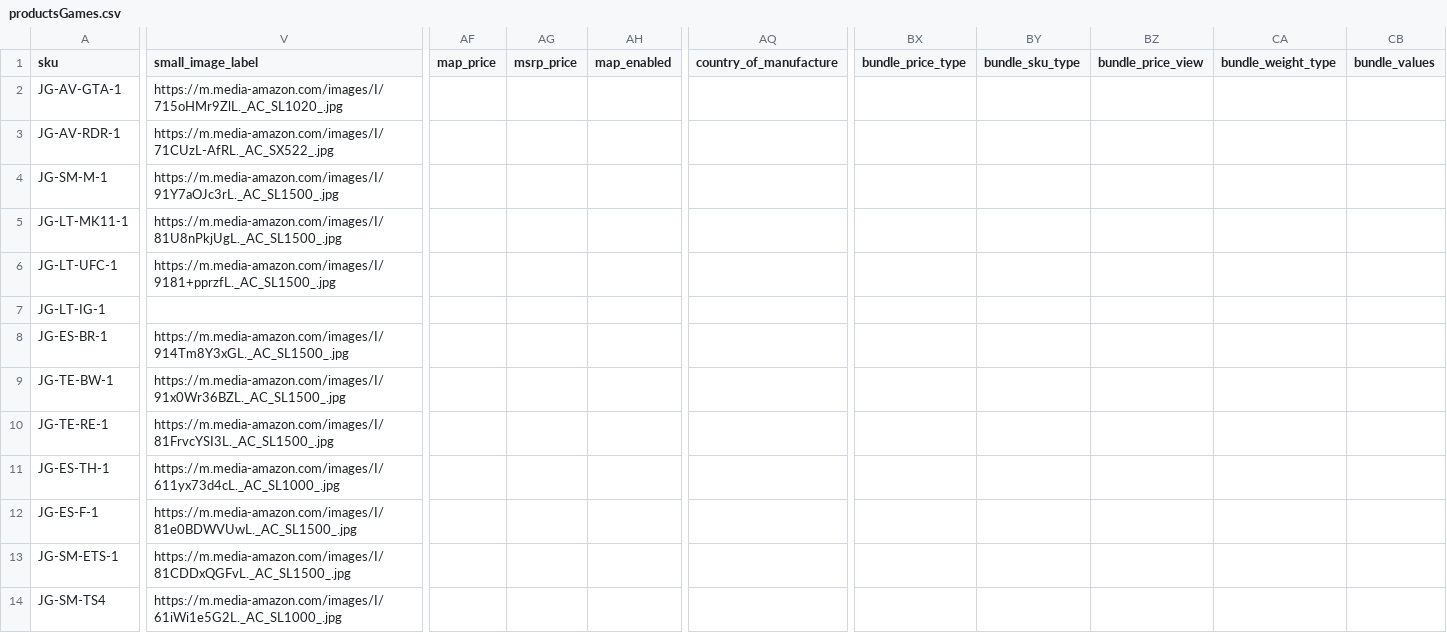
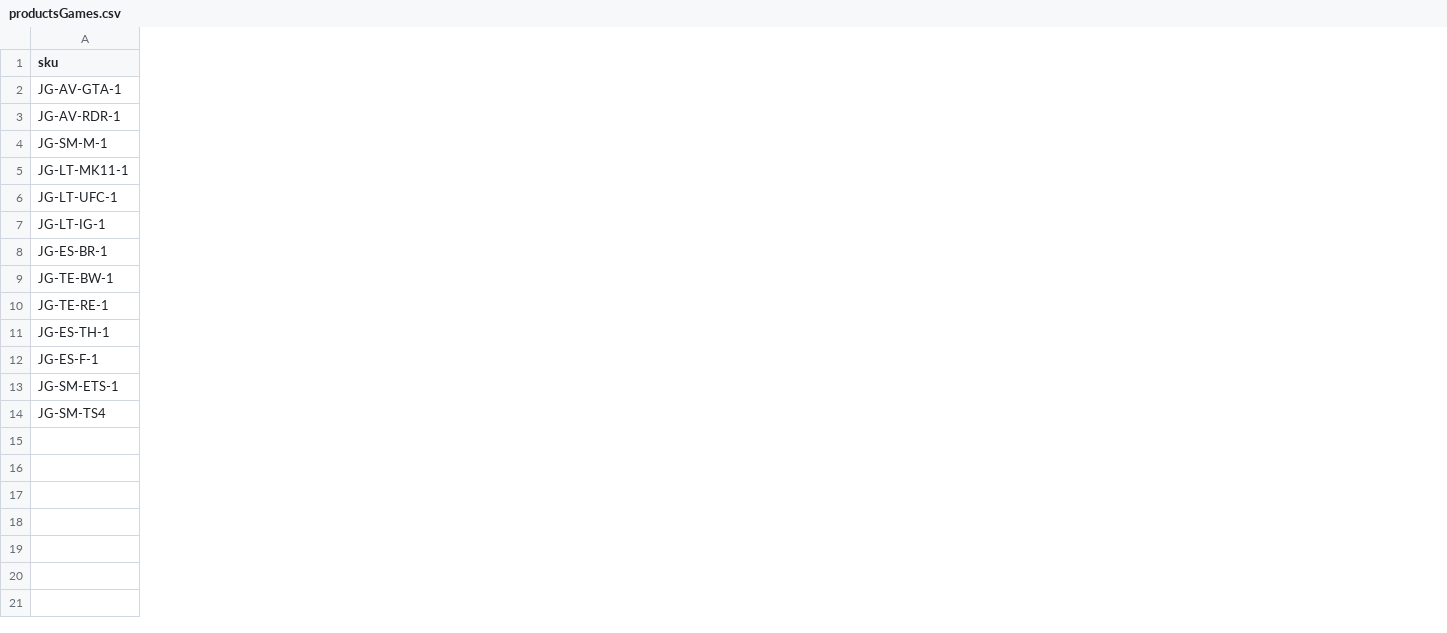
Before and after one commit to nathfborges/pde-pf-grupo1, a CSV file: app/code/Webjump/IBCBackend/Model/Product/csv/productsGames.csv, drawn as a sheet; only a part is shown, gaps mark what is left out; the diff covers the shown part only; the diff names each change by its address in the sheet, - before the commit and + after, or states it on an @@ line.

```diff
--- a/app/code/Webjump/IBCBackend/Model/Product/csv/productsGames.csv
+++ b/app/code/Webjump/IBCBackend/Model/Product/csv/productsGames.csv
-column V (small_image_label), rows 2-14: https://m.media-amazon.com/images/I/715oHMr9ZlL._AC_SL1020_.jpg | https://m.media-amazon.com/images/I/71CUzL-AfRL._AC_SX522_.jpg | https://m.media-amazon.com/images/I/91Y7aOJc3rL._AC_SL1500_.jpg | https://m.media-amazon.com/images/I/81U8nPkjUgL._AC_SL1500_.jpg | https://m.media-amazon.com/images/I/9181+pprzfL._AC_SL1500_.jpg |  | https://m.media-amazon.com/images/I/914Tm8Y3xGL._AC_SL1500_.jpg | https://m.media-amazon.com/images/I/91x0Wr36BZL._AC_SL1500_.jpg | https://m.media-amazon.com/images/I/81FrvcYSI3L._AC_SL1500_.jpg | https://m.media-amazon.com/images/I/611yx73d4cL._AC_SL1000_.jpg | https://m.media-amazon.com/images/I/81e0BDWVUwL._AC_SL1500_.jpg | https://m.media-amazon.com/images/I/81CDDxQGFvL._AC_SL1500_.jpg | https://m.media-amazon.com/images/I/61iWi1e5G2L._AC_SL1000_.jpg
-column AF (map_price), empty
-column AG (msrp_price), empty
-column AH (map_enabled), empty
-column AQ (country_of_manufacture), empty
-column BX (bundle_price_type), empty
-column BY (bundle_sku_type), empty
-column BZ (bundle_price_view), empty
-column CA (bundle_weight_type), empty
-column CB (bundle_values), empty
```
Also changed, not shown: 6 removed columns elsewhere in this file, 5 other files.
